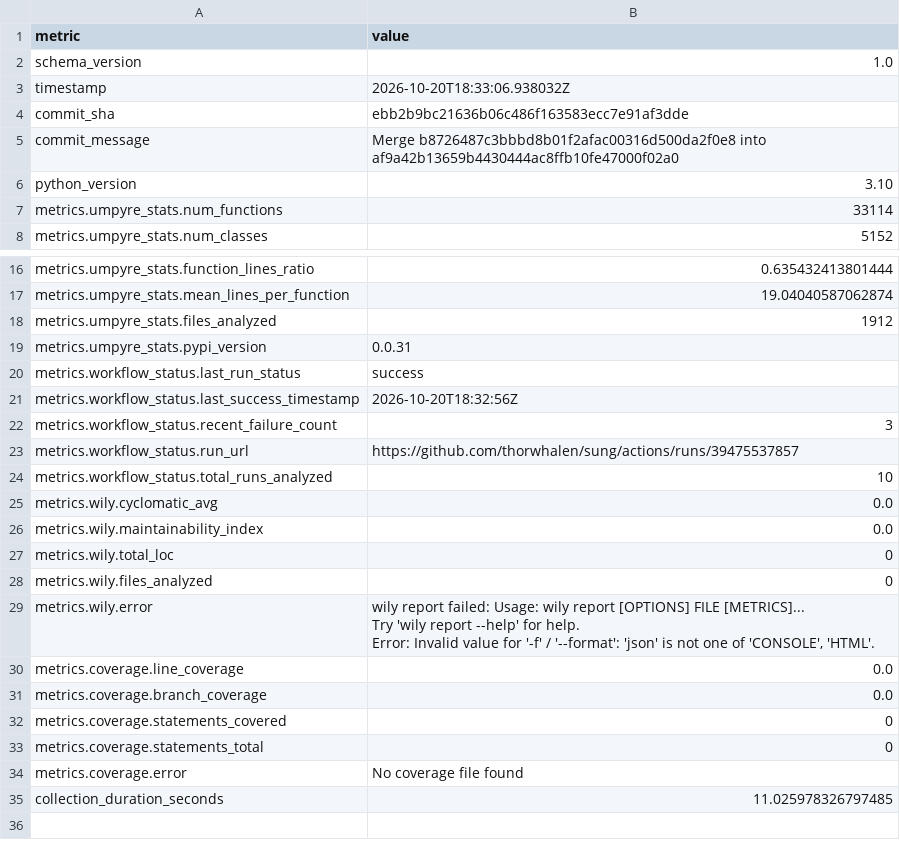
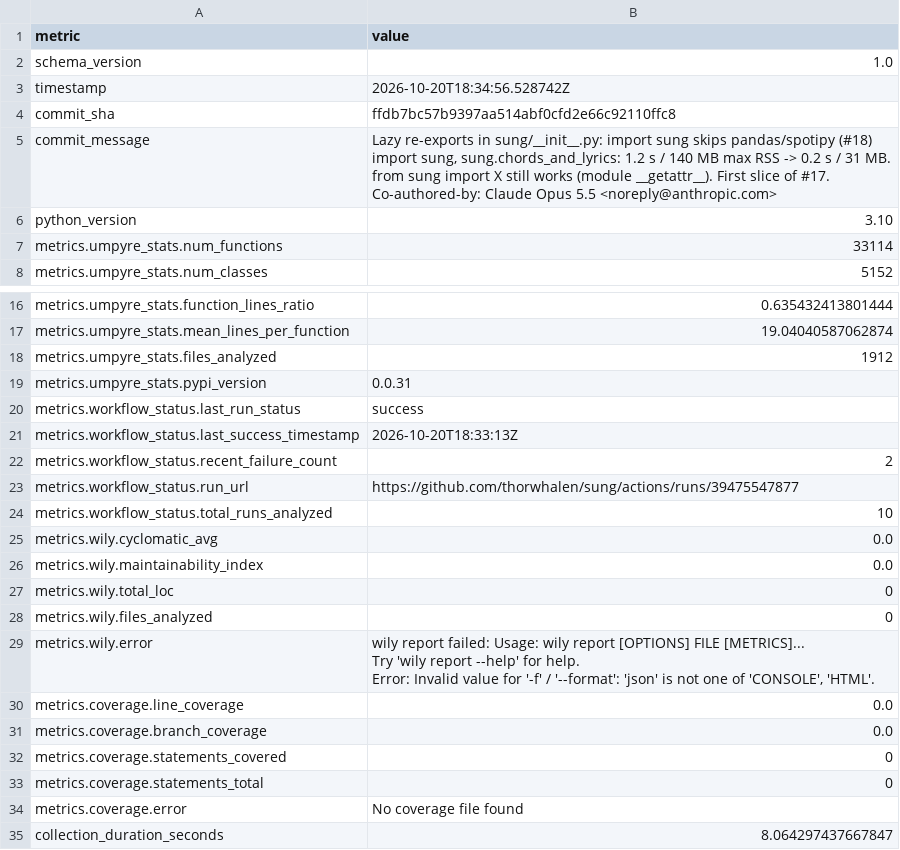
Before and after one commit to thorwhalen/sung, a CSV file: metrics.csv, drawn as a sheet; only a part is shown, gaps mark what is left out.

Commit message:
Update metrics for ffdb7bc

```diff
--- a/metrics.csv
+++ b/metrics.csv
@@ -2,5 +2,10 @@ metric,value
 schema_version,1.0
-timestamp,2026-10-20T18:33:06.938032Z
-commit_sha,ebb2b9bc21636b06c486f163583ecc7e91af3dde
-commit_message,Merge b8726487c3bbbd8b01f2afac00316d500da2f0e8 into af9a42b13659b4430444ac8ffb10fe47000f02a0
+timestamp,2026-10-20T18:34:56.528742Z
+commit_sha,ffdb7bc57b9397aa514abf0cfd2e66c92110ffc8
+commit_message,"Lazy re-exports in sung/__init__.py: import sung skips pandas/spotipy (#18)
+
+import sung, sung.chords_and_lyrics: 1.2 s / 140 MB max RSS -> 0.2 s / 31 MB.
+from sung import X still works (module __getattr__). First slice of #17.
+
+Co-authored-by: Claude Opus 5.5 <noreply@anthropic.com>"
 python_version,3.10
@@ -20,5 +25,5 @@ metrics.umpyre_stats.pypi_version,0.0.31
 metrics.workflow_status.last_run_status,success
-metrics.workflow_status.last_success_timestamp,2026-10-20T18:32:56Z
-metrics.workflow_status.recent_failure_count,3
-metrics.workflow_status.run_url,https://github.com/thorwhalen/sung/actions/runs/39475537857
+metrics.workflow_status.last_success_timestamp,2026-10-20T18:33:13Z
+metrics.workflow_status.recent_failure_count,2
+metrics.workflow_status.run_url,https://github.com/thorwhalen/sung/actions/runs/39475547877
 metrics.workflow_status.total_runs_analyzed,10
@@ -38,2 +43,2 @@ metrics.coverage.statements_total,0
 metrics.coverage.error,No coverage file found
-collection_duration_seconds,11.025978326797485
+collection_duration_seconds,8.064297437667847
```
Also changed, not shown: 2 other files.
